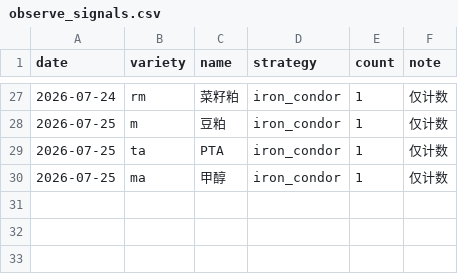
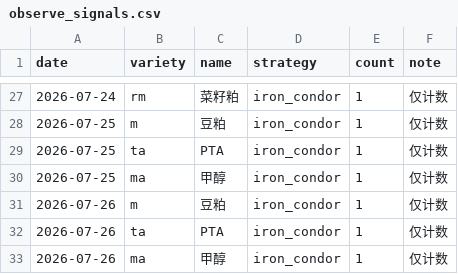
Before and after one commit to thetafarmerrr/options-trading, a CSV file: data/observe_signals.csv, drawn as a sheet; only a part is shown, gaps mark what is left out.

```diff
--- a/data/observe_signals.csv
+++ b/data/observe_signals.csv
@@ -30 +30,4 @@ date,variety,name,strategy,count,note
 2026-07-25,ma,甲醇,iron_condor,1,仅计数
+2026-07-26,m,豆粕,iron_condor,1,仅计数
+2026-07-26,ta,PTA,iron_condor,1,仅计数
+2026-07-26,ma,甲醇,iron_condor,1,仅计数
```
Also changed, not shown: 18 other files.
